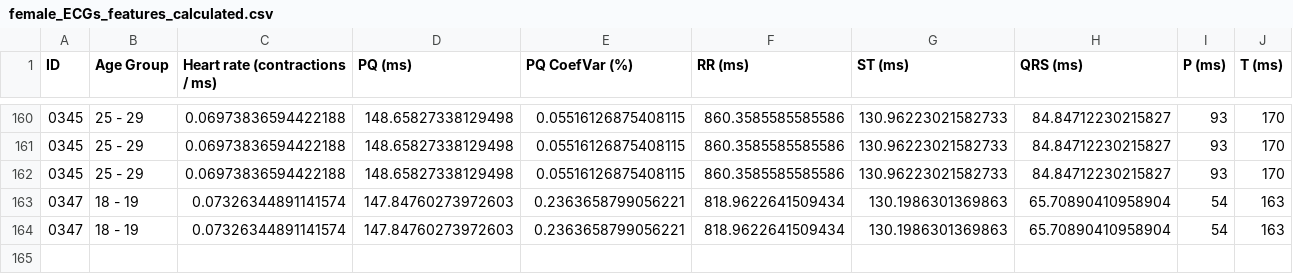
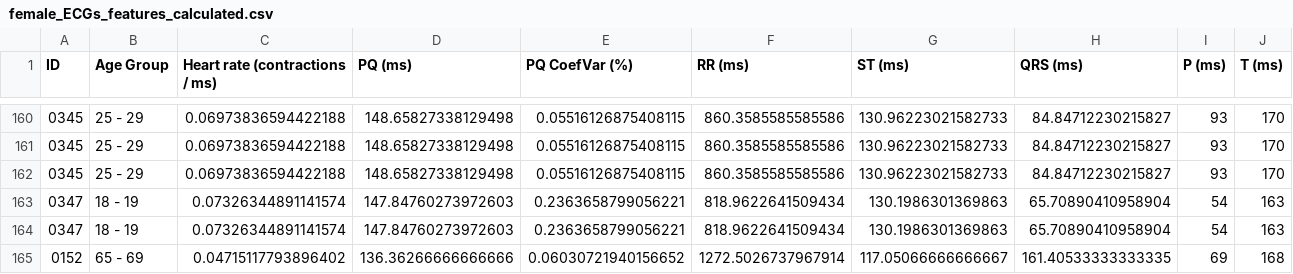
Before and after one commit to Vlad7/ECGHiguchi, a CSV file: output/female_ECGs_features_calculated.csv, drawn as a sheet; only a part is shown, gaps mark what is left out; rows hold the shown columns only; the diff names each change by its address in the sheet, - before the commit and + after, or states it on an @@ line.

```diff
--- a/output/female_ECGs_features_calculated.csv
+++ b/output/female_ECGs_features_calculated.csv
+row 165: 0152 | 65 - 69 | 0.04715117793896402 | 136.36266666666666 | 0.06030721940156652 | 1272.5026737967914 | 117.05066666666667 | 161.40533333333335 | 69 | 168
```
Also changed, not shown: output/male_ECGs_features_calculated.csv, 2 other files.
